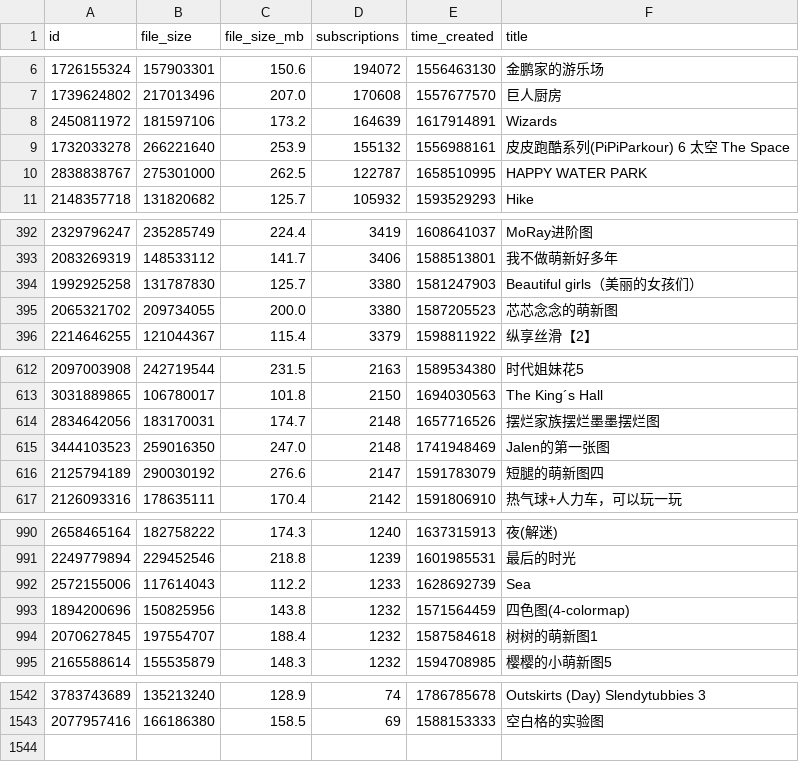
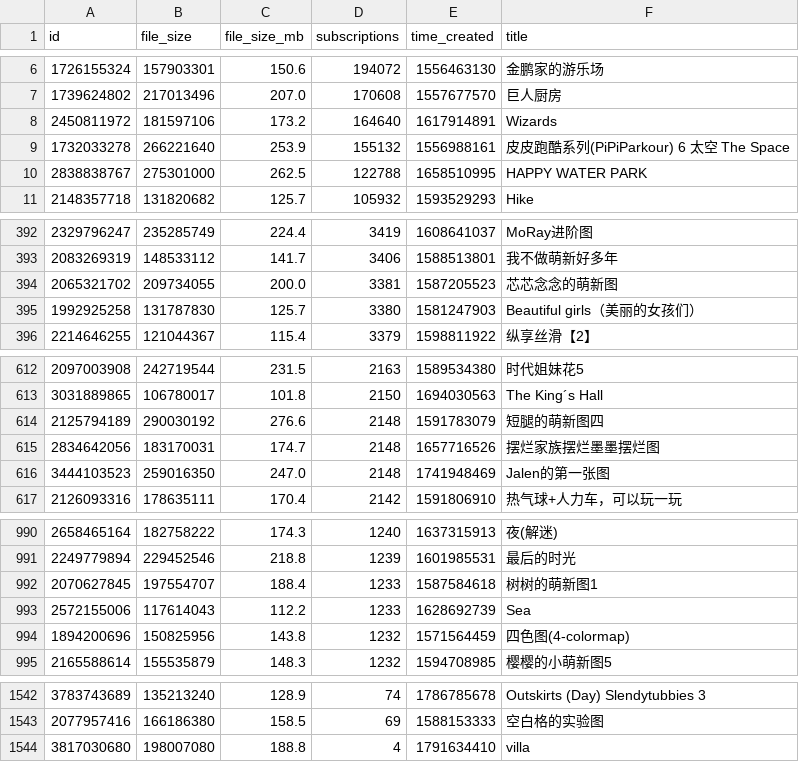
Before and after one commit to kang-png/YxModDll-Static, a TSV file: WorkshopMaps/maps_100_300.tsv, drawn as a sheet; only a part is shown, gaps mark what is left out; the diff covers the shown part only.

```diff
--- a/WorkshopMaps/maps_100_300.tsv
+++ b/WorkshopMaps/maps_100_300.tsv
@@ -7,5 +7,5 @@ id	file_size	file_size_mb	subscriptions	time_created	title
 1739624802	217013496	207.0	170608	1557677570	巨人厨房
-2450811972	181597106	173.2	164639	1617914891	Wizards
+2450811972	181597106	173.2	164640	1617914891	Wizards
 1732033278	266221640	253.9	155132	1556988161	皮皮跑酷系列(PiPiParkour) 6 太空 The Space
-2838838767	275301000	262.5	122787	1658510995	HAPPY WATER PARK
+2838838767	275301000	262.5	122788	1658510995	HAPPY WATER PARK
 2148357718	131820682	125.7	105932	1593529293	Hike
@@ -393,4 +393,4 @@ id	file_size	file_size_mb	subscriptions	time_created	title
 2083269319	148533112	141.7	3406	1588513801	我不做萌新好多年
+2065321702	209734055	200.0	3381	1587205523	芯芯念念的萌新图
 1992925258	131787830	125.7	3380	1581247903	Beautiful girls（美丽的女孩们）
-2065321702	209734055	200.0	3380	1587205523	芯芯念念的萌新图
 2214646255	121044367	115.4	3379	1598811922	纵享丝滑【2】
@@ -613,5 +613,5 @@ id	file_size	file_size_mb	subscriptions	time_created	title
 3031889865	106780017	101.8	2150	1694030563	The King´s Hall
+2125794189	290030192	276.6	2148	1591783079	短腿的萌新图四
 2834642056	183170031	174.7	2148	1657716526	摆烂家族摆烂墨墨摆烂图
 3444103523	259016350	247.0	2148	1741948469	Jalen的第一张图
-2125794189	290030192	276.6	2147	1591783079	短腿的萌新图四
 2126093316	178635111	170.4	2142	1591806910	热气球+人力车，可以玩一玩
@@ -991,5 +991,5 @@ id	file_size	file_size_mb	subscriptions	time_created	title
 2249779894	229452546	218.8	1239	1601985531	最后的时光
+2070627845	197554707	188.4	1233	1587584618	树树的萌新图1
 2572155006	117614043	112.2	1233	1628692739	Sea
 1894200696	150825956	143.8	1232	1571564459	四色图(4-colormap)
-2070627845	197554707	188.4	1232	1587584618	树树的萌新图1
 2165588614	155535879	148.3	1232	1594708985	樱樱的小萌新图5
@@ -1543 +1543,2 @@ id	file_size	file_size_mb	subscriptions	time_created	title
 2077957416	166186380	158.5	69	1588153333	空白格的实验图
+3817030680	198007080	188.8	4	1791634410	villa
```
Also changed, not shown: 12 edited cells elsewhere in this file, WorkshopMaps/maps_100_500.tsv, WorkshopMaps/maps_300_500.tsv, 7 other files.
